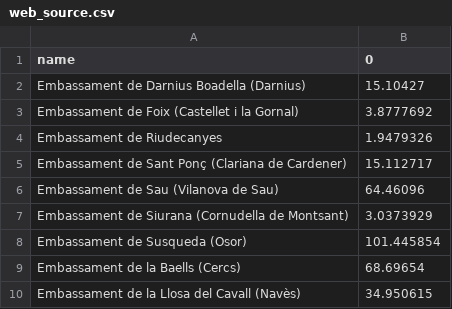
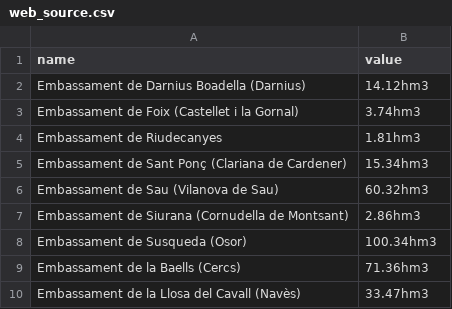
Before and after one commit to arnausanz/arnausanz.github.io, a CSV file: web_source.csv, drawn as a sheet.

```diff
--- a/web_source.csv
+++ b/web_source.csv
@@ -1,10 +1,10 @@
-name,0
-Embassament de Darnius Boadella (Darnius),15.10427
-Embassament de Foix (Castellet i la Gornal),3.8777692
-Embassament de Riudecanyes,1.9479326
-Embassament de Sant Ponç (Clariana de Cardener),15.112717
-Embassament de Sau (Vilanova de Sau),64.46096
-Embassament de Siurana (Cornudella de Montsant),3.0373929
-Embassament de Susqueda (Osor),101.445854
-Embassament de la Baells (Cercs),68.69654
-Embassament de la Llosa del Cavall (Navès),34.950615
+name,value
+Embassament de Darnius Boadella (Darnius),14.12hm3
+Embassament de Foix (Castellet i la Gornal),3.74hm3
+Embassament de Riudecanyes,1.81hm3
+Embassament de Sant Ponç (Clariana de Cardener),15.34hm3
+Embassament de Sau (Vilanova de Sau),60.32hm3
+Embassament de Siurana (Cornudella de Montsant),2.86hm3
+Embassament de Susqueda (Osor),100.34hm3
+Embassament de la Baells (Cercs),71.36hm3
+Embassament de la Llosa del Cavall (Navès),33.47hm3
```
Also changed, not shown: 2 other files.
